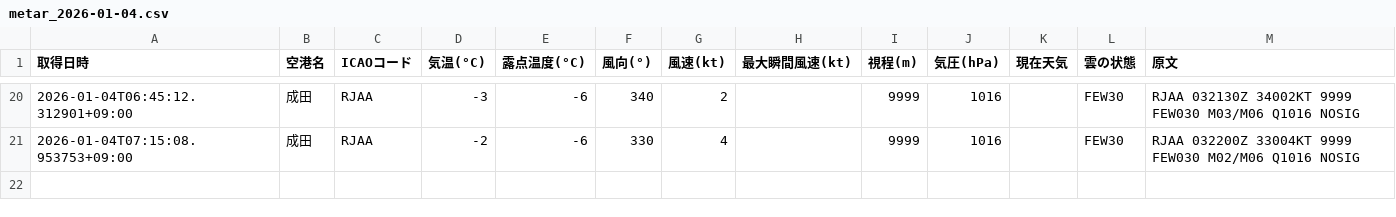
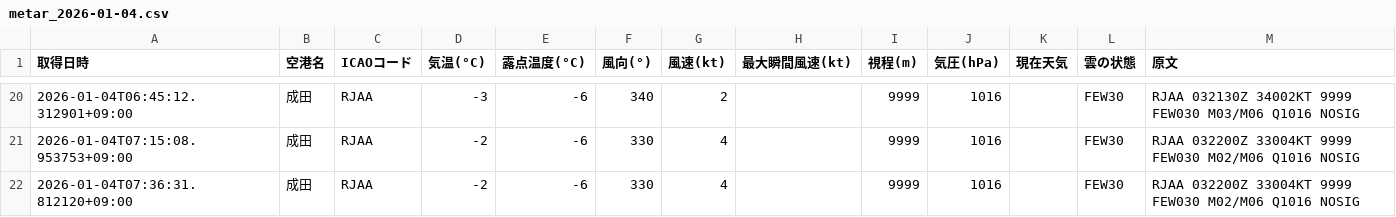
Before and after one commit to sun-1090/MATER-and-TAF, a CSV file: data/成田/metar_2026-01-04.csv, drawn as a sheet; only a part is shown, gaps mark what is left out; the diff names each change by its address in the sheet, - before the commit and + after, or states it on an @@ line.

```diff
--- a/data/成田/metar_2026-01-04.csv
+++ b/data/成田/metar_2026-01-04.csv
+row 22: 2026-01-04T07:36:31.812120+09:00 | 成田 | RJAA | -2 | -6 | 330 | 4 |  | 9999 | 1016 |  | FEW30 | RJAA 032200Z 33004KT 9999 FEW030 M02/M06 Q1016 NOSIG
```
Also changed, not shown: data/大連/metar_2026-01-04.csv, data/羽田/metar_2026-01-04.csv.
